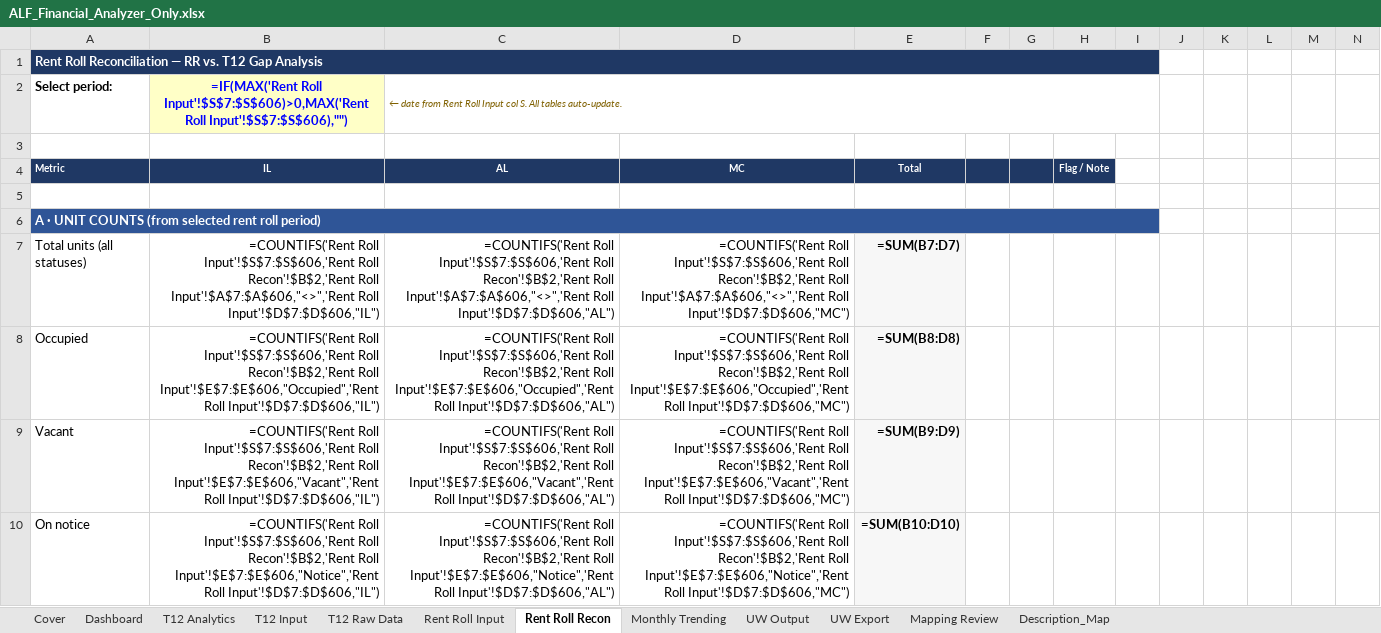
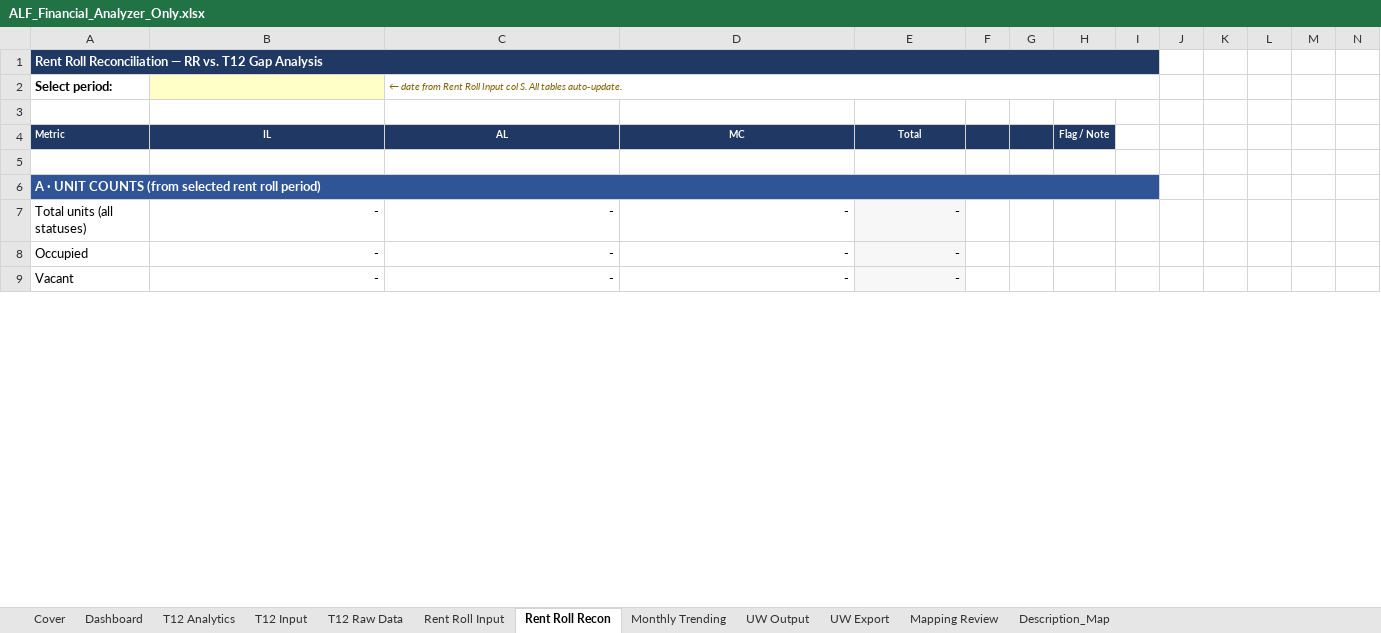
Before and after one commit to ErikJ-Stack/rent-roll-normalizer, an Excel workbook: ALF_Financial_Analyzer_Only.xlsx, sheet Rent Roll Recon, drawn as a sheet; only a part is shown; values as stored, in another font and other column widths than the file's, no borders; formulas without a stored value are shown as written; removed rows and columns are numbered as before the commit, all else as after; rows hold the shown columns only; the diff covers the shown part only; the diff names each change by its address in the sheet, - before the commit and + after, or states it on an @@ line.

```diff
--- a/ALF_Financial_Analyzer_Only.xlsx (sheet Rent Roll Recon)
+++ b/ALF_Financial_Analyzer_Only.xlsx (sheet Rent Roll Recon)
-B2 (IL): =IF(MAX('Rent Roll Input'!$S$7:$S$606)>0,MAX('Rent Roll Input'!$S$7:$S$606),"")
+B2 (IL): (empty)
-row 7: Total units (all statuses) | =COUNTIFS('Rent Roll Input'!$S$7:$S$606,'Rent Roll Recon'!$B$2,'Rent Roll Input'!$A$7:$A$606,"<>",'Rent Roll Input'!$D$7:$D$606,"IL") | =COUNTIFS('Rent Roll Input'!$S$7:$S$606,'Rent Roll Recon'!$B$2,'Rent Roll Input'!$A$7:$A$606,"<>",'Rent Roll Input'!$D$7:$D$606,"AL") | =COUNTIFS('Rent Roll Input'!$S$7:$S$606,'Rent Roll Recon'!$B$2,'Rent Roll Input'!$A$7:$A$606,"<>",'Rent Roll Input'!$D$7:$D$606,"MC") | =SUM(B7:D7)
-row 8: Occupied | =COUNTIFS('Rent Roll Input'!$S$7:$S$606,'Rent Roll Recon'!$B$2,'Rent Roll Input'!$E$7:$E$606,"Occupied",'Rent Roll Input'!$D$7:$D$606,"IL") | =COUNTIFS('Rent Roll Input'!$S$7:$S$606,'Rent Roll Recon'!$B$2,'Rent Roll Input'!$E$7:$E$606,"Occupied",'Rent Roll Input'!$D$7:$D$606,"AL") | =COUNTIFS('Rent Roll Input'!$S$7:$S$606,'Rent Roll Recon'!$B$2,'Rent Roll Input'!$E$7:$E$606,"Occupied",'Rent Roll Input'!$D$7:$D$606,"MC") | =SUM(B8:D8)
-row 9: Vacant | =COUNTIFS('Rent Roll Input'!$S$7:$S$606,'Rent Roll Recon'!$B$2,'Rent Roll Input'!$E$7:$E$606,"Vacant",'Rent Roll Input'!$D$7:$D$606,"IL") | =COUNTIFS('Rent Roll Input'!$S$7:$S$606,'Rent Roll Recon'!$B$2,'Rent Roll Input'!$E$7:$E$606,"Vacant",'Rent Roll Input'!$D$7:$D$606,"AL") | =COUNTIFS('Rent Roll Input'!$S$7:$S$606,'Rent Roll Recon'!$B$2,'Rent Roll Input'!$E$7:$E$606,"Vacant",'Rent Roll Input'!$D$7:$D$606,"MC") | =SUM(B9:D9)
-row 10: On notice | =COUNTIFS('Rent Roll Input'!$S$7:$S$606,'Rent Roll Recon'!$B$2,'Rent Roll Input'!$E$7:$E$606,"Notice",'Rent Roll Input'!$D$7:$D$606,"IL") | =COUNTIFS('Rent Roll Input'!$S$7:$S$606,'Rent Roll Recon'!$B$2,'Rent Roll Input'!$E$7:$E$606,"Notice",'Rent Roll Input'!$D$7:$D$606,"AL") | =COUNTIFS('Rent Roll Input'!$S$7:$S$606,'Rent Roll Recon'!$B$2,'Rent Roll Input'!$E$7:$E$606,"Notice",'Rent Roll Input'!$D$7:$D$606,"MC") | =SUM(B10:D10)
+row 7: Total units (all statuses) | - | - | - | -
+row 8: Occupied | - | - | - | -
+row 9: Vacant | - | - | - | -
```
Also changed, not shown: 62 added rows, 63 removed rows and 83 edited cells elsewhere in this sheet, sheet Rent Roll Input, sheet UW Export, sheet Monthly Trending, sheet T12 Raw Data, sheet T12 Input, sheet Dashboard, 2 more sheets, charts or pictures.
